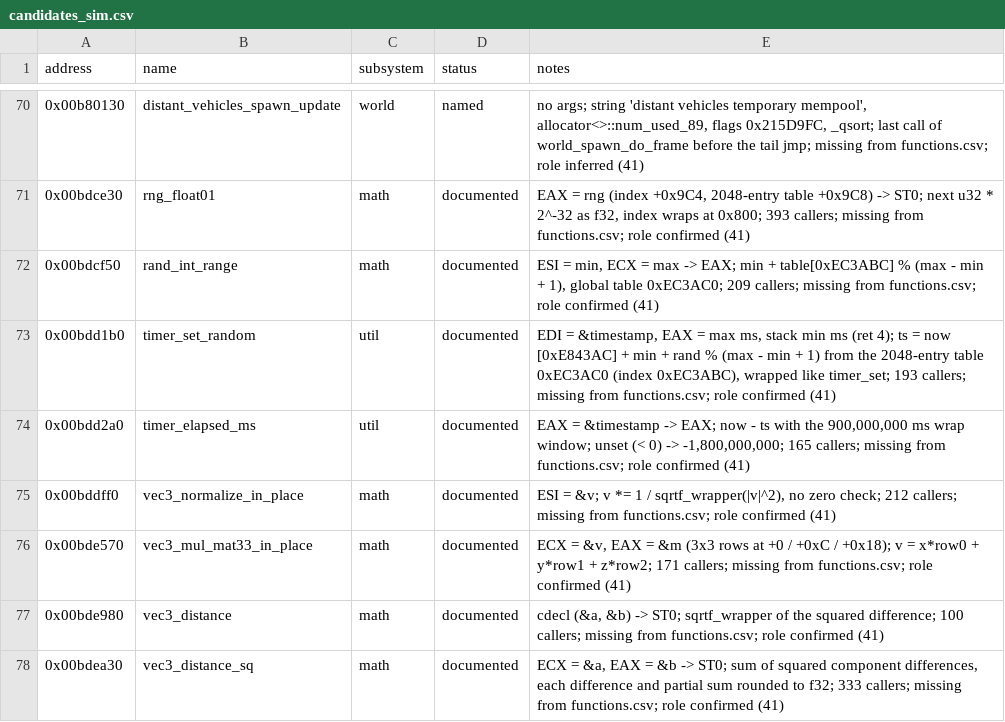
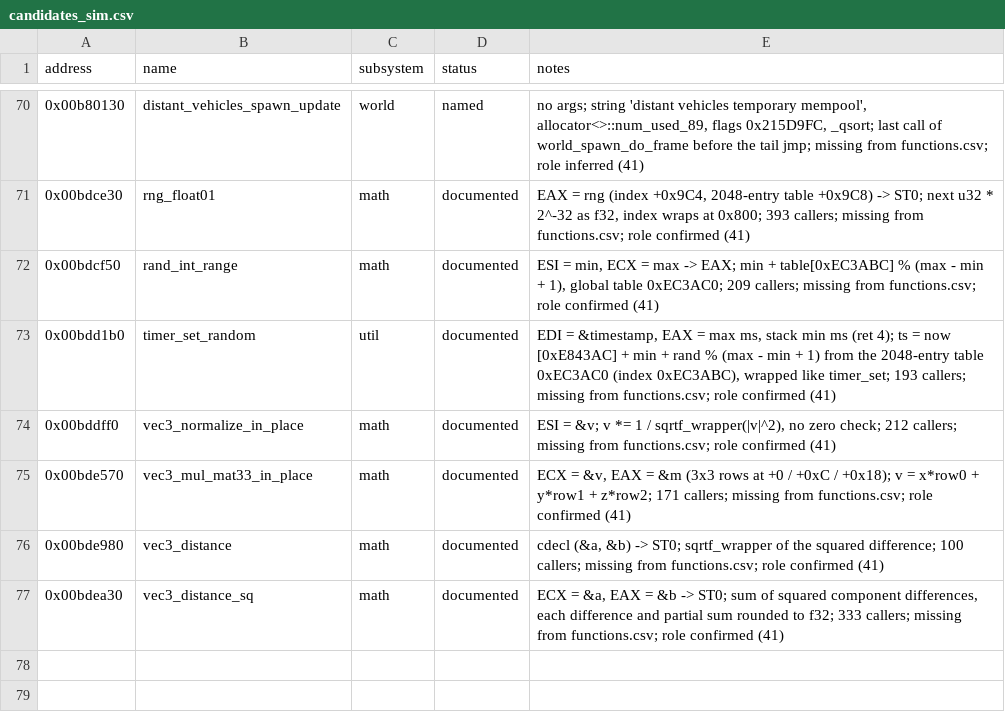
Before and after one commit to 16austin16/SR2-Decomp, a CSV file: docs/candidates_sim.csv, drawn as a sheet; only a part is shown, gaps mark what is left out.

```diff
--- a/docs/candidates_sim.csv
+++ b/docs/candidates_sim.csv
@@ -73,3 +73,2 @@ address,name,subsystem,status,notes
 0x00bdd1b0,timer_set_random,util,documented,"EDI = &timestamp, EAX = max ms, stack min ms (ret 4); ts = now [0xE843AC] + min + rand % (max - min + 1) from the 2048-entry table 0xEC3AC0 (index 0xEC3ABC), wrapped like timer_set; 193 callers; missing from functions.csv; role confirmed (41)"
-0x00bdd2a0,timer_elapsed_ms,util,documented,"EAX = &timestamp -> EAX; now - ts with the 900,000,000 ms wrap window; unset (< 0) -> -1,800,000,000; 165 callers; missing from functions.csv; role confirmed (41)"
 0x00bddff0,vec3_normalize_in_place,math,documented,"ESI = &v; v *= 1 / sqrtf_wrapper(|v|^2), no zero check; 212 callers; missing from functions.csv; role confirmed (41)"
```
Also changed, not shown: 3 other files.
